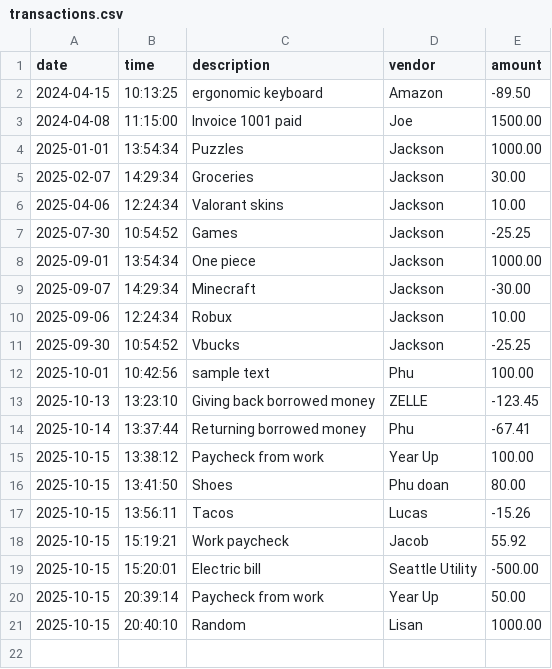
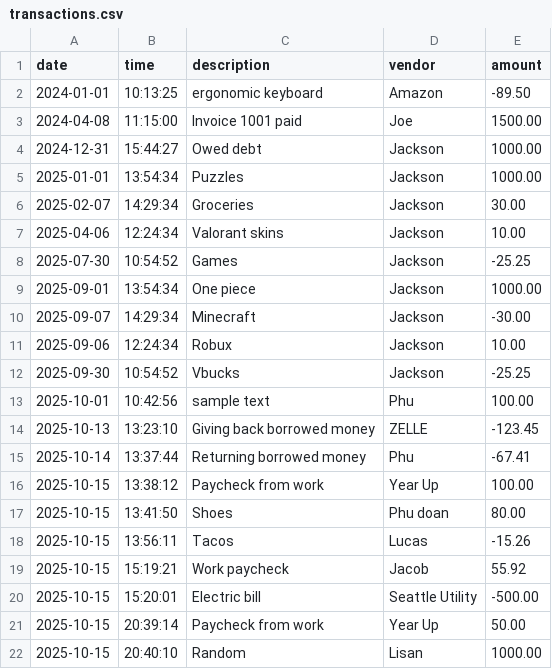
Before and after one commit to JenverF/Accounting-Ledger-Application, a CSV file: files/transactions.csv, drawn as a sheet.

Commit message:
added year to date and previous year cases in Report class

```diff
--- a/files/transactions.csv
+++ b/files/transactions.csv
@@ -1,4 +1,5 @@
 date|time|description|vendor|amount
-2024-04-15|10:13:25|ergonomic keyboard|Amazon|-89.50
+2024-01-01|10:13:25|ergonomic keyboard|Amazon|-89.50
 2024-04-08|11:15:00|Invoice 1001 paid|Joe|1500.00
+2024-12-31|15:44:27|Owed debt|Jackson|1000.00
 2025-01-01|13:54:34|Puzzles|Jackson|1000.00
```
Also changed, not shown: 1 other file.
